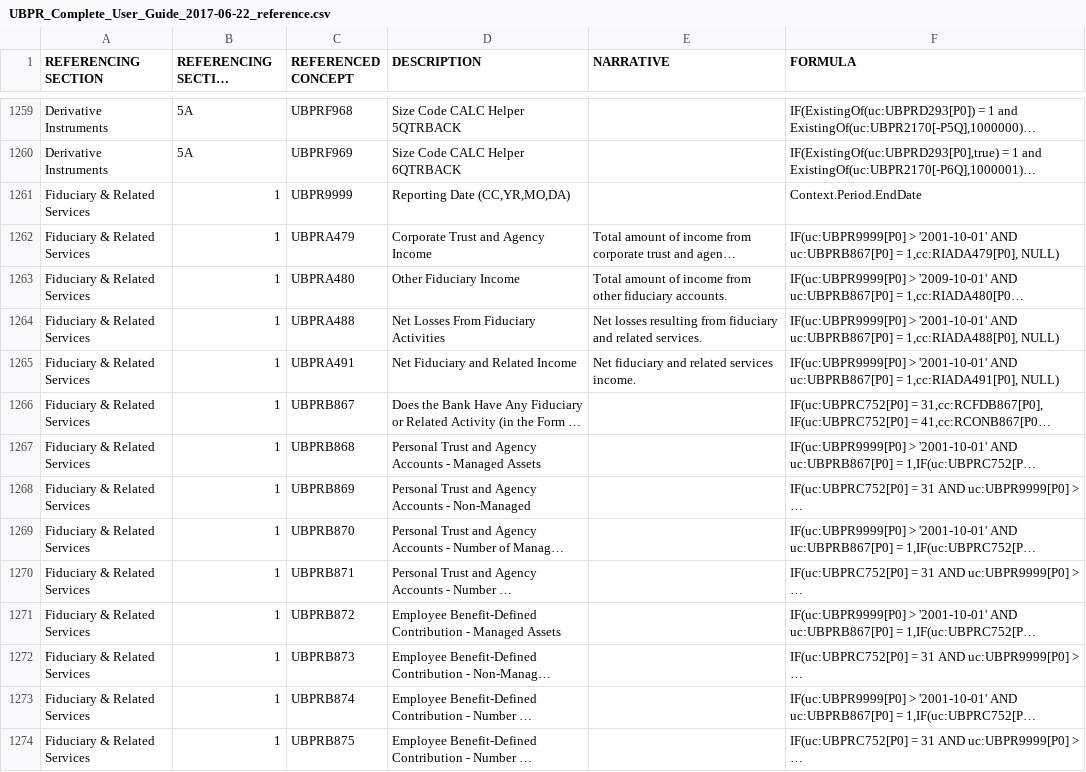
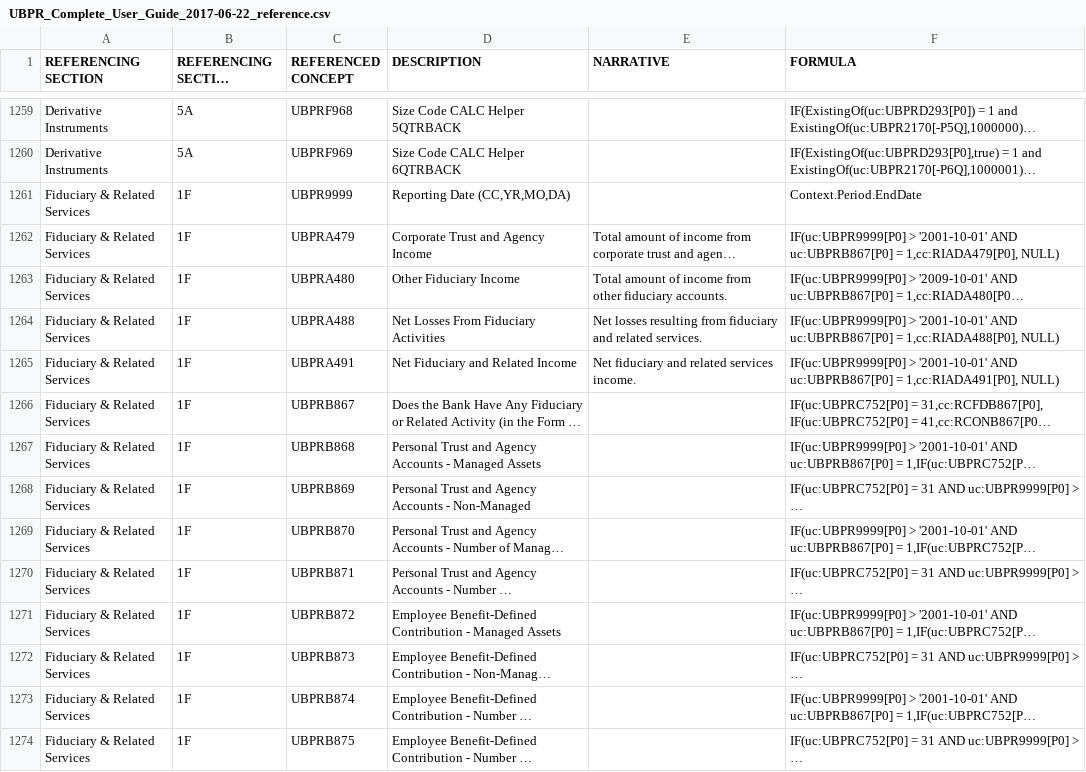
Before and after one commit to rarredon/UBPR-Codes, a CSV file: UBPR_Complete_User_Guide_2017-06-22_reference.csv, drawn as a sheet; only a part is shown, gaps mark what is left out; long unchanged cells end in …; the diff covers the shown part only; the diff names each change by its address in the sheet, - before the commit and + after, or states it on an @@ line.

```diff
--- a/UBPR_Complete_User_Guide_2017-06-22_reference.csv
+++ b/UBPR_Complete_User_Guide_2017-06-22_reference.csv
-B1261:B1274 (REFERENCING SECTION NUMBER): 1
+B1261:B1274 (REFERENCING SECTION NUMBER): 1F
```
Also changed, not shown: 137 edited cells elsewhere in this file, UBPR_Complete_User_Guide_2017-06-22.csv, 2 other files.
